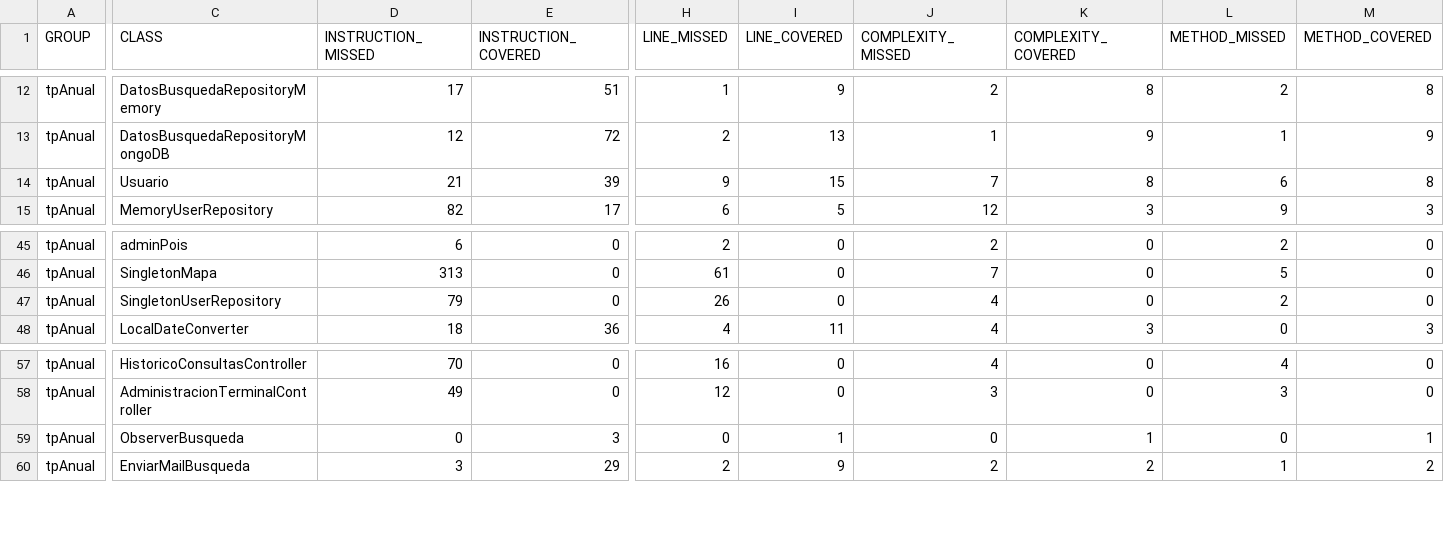
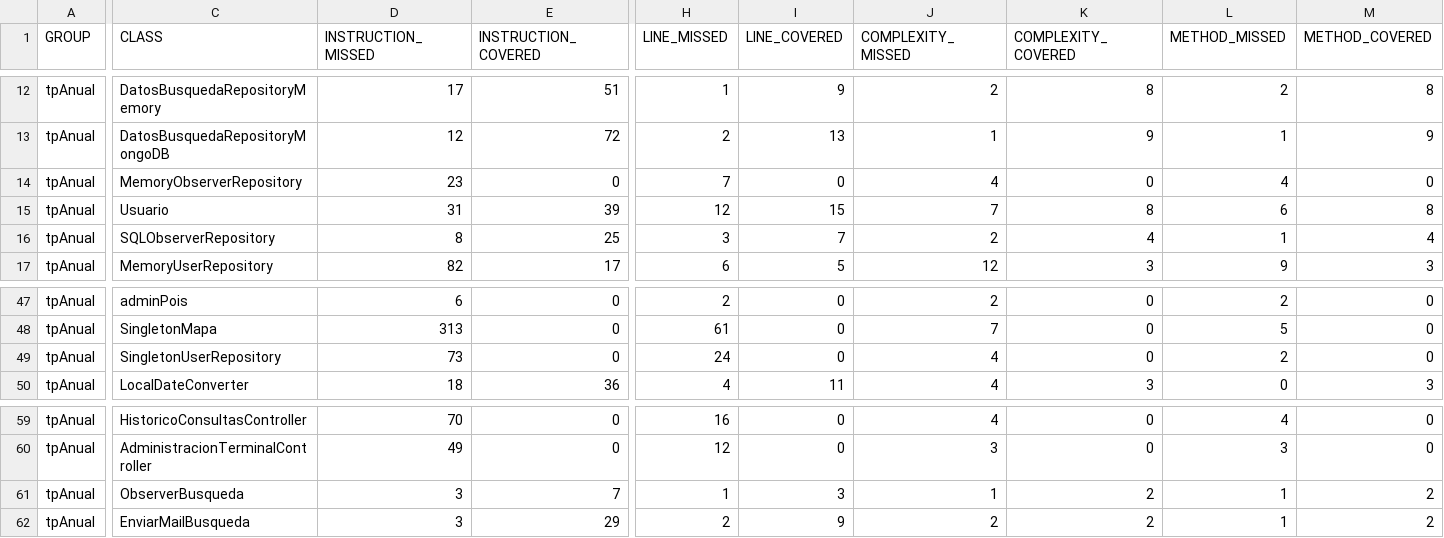
Before and after one commit to leilaweicman/2016-group-02, a CSV file: jacoco.csv, drawn as a sheet; only a part is shown, gaps mark what is left out; addresses are those after the commit; rows hold the shown columns only; the diff names each change by its address in the sheet, - before the commit and + after, or states it on an @@ line.

```diff
--- a/jacoco.csv
+++ b/jacoco.csv
+row 14: tpAnual | MemoryObserverRepository | 23 | 0 | 7 | 0 | 4 | 0 | 4 | 0
-D15 (INSTRUCTION_MISSED): 21
+D15 (INSTRUCTION_MISSED): 31
-H15 (LINE_MISSED): 9
+H15 (LINE_MISSED): 12
+row 16: tpAnual | SQLObserverRepository | 8 | 25 | 3 | 7 | 2 | 4 | 1 | 4
-D49 (INSTRUCTION_MISSED): 79
+D49 (INSTRUCTION_MISSED): 73
-H49 (LINE_MISSED): 26
+H49 (LINE_MISSED): 24
-D61 (INSTRUCTION_MISSED): 0
+D61 (INSTRUCTION_MISSED): 3
-E61 (INSTRUCTION_COVERED): 3
+E61 (INSTRUCTION_COVERED): 7
-H61 (LINE_MISSED): 0
+H61 (LINE_MISSED): 1
-I61 (LINE_COVERED): 1
+I61 (LINE_COVERED): 3
-J61 (COMPLEXITY_MISSED): 0
+J61 (COMPLEXITY_MISSED): 1
-K61 (COMPLEXITY_COVERED): 1
+K61 (COMPLEXITY_COVERED): 2
-L61 (METHOD_MISSED): 0
+L61 (METHOD_MISSED): 1
-M61 (METHOD_COVERED): 1
+M61 (METHOD_COVERED): 2
```
Also changed, not shown: 21 other files.
